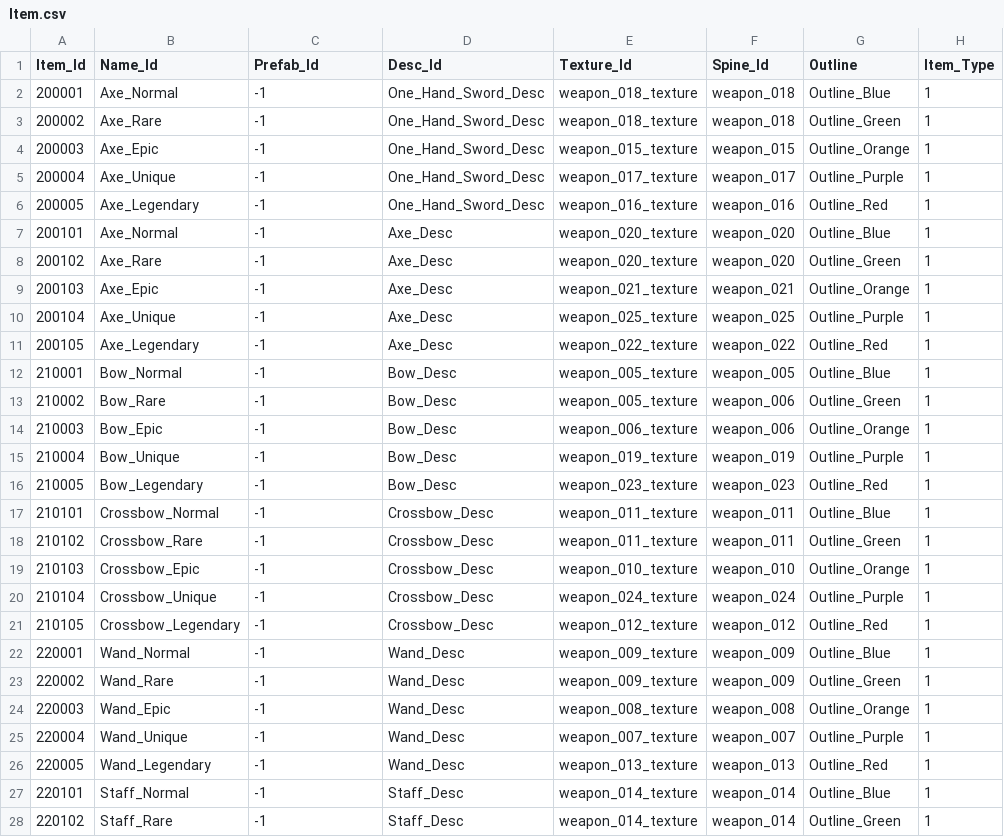
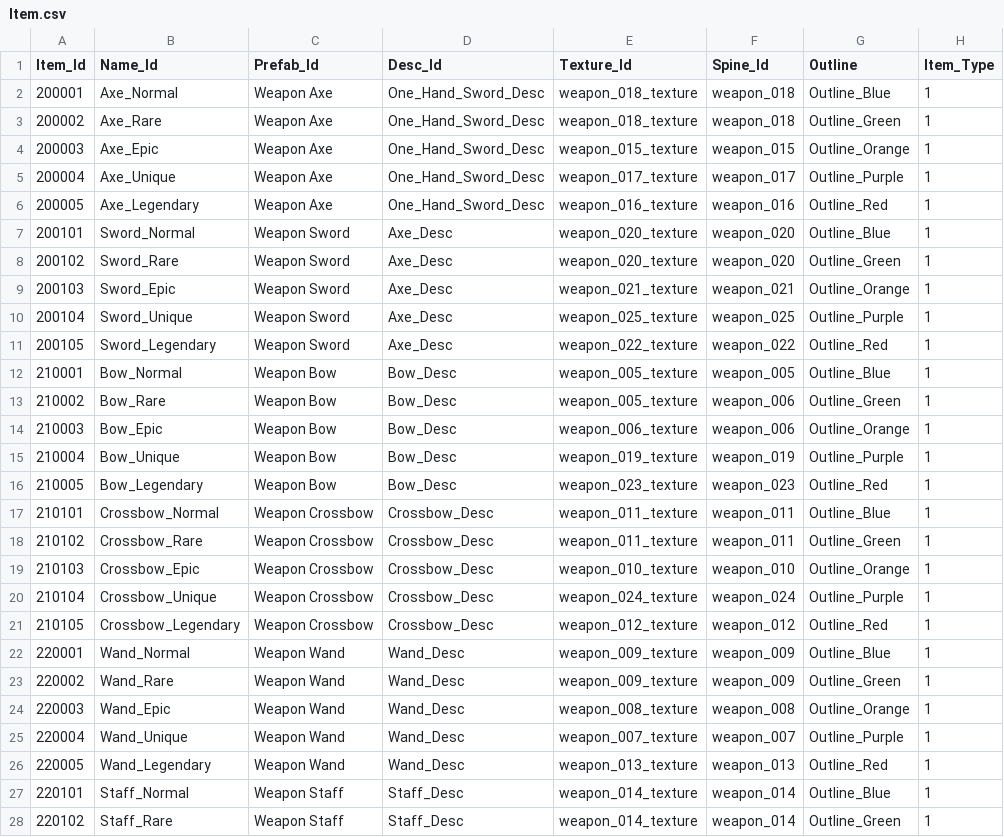
Before and after one commit to qkrkwl6666/TangTangHuru, a CSV file: Assets/08.DataTable/Item.csv, drawn as a sheet; only a part is shown; the diff covers the shown part only; the diff names each change by its address in the sheet, - before the commit and + after, or states it on an @@ line.

```diff
--- a/Assets/08.DataTable/Item.csv
+++ b/Assets/08.DataTable/Item.csv
-C2:C6 (Prefab_Id): -1
+C2:C6 (Prefab_Id): Weapon Axe
-B7 (Name_Id): Axe_Normal
+B7 (Name_Id): Sword_Normal
-C7:C11 (Prefab_Id): -1
+C7:C11 (Prefab_Id): Weapon Sword
-B8 (Name_Id): Axe_Rare
+B8 (Name_Id): Sword_Rare
-B9 (Name_Id): Axe_Epic
+B9 (Name_Id): Sword_Epic
-B10 (Name_Id): Axe_Unique
+B10 (Name_Id): Sword_Unique
-B11 (Name_Id): Axe_Legendary
+B11 (Name_Id): Sword_Legendary
-C12:C16 (Prefab_Id): -1
+C12:C16 (Prefab_Id): Weapon Bow
-C17:C21 (Prefab_Id): -1
+C17:C21 (Prefab_Id): Weapon Crossbow
-C22:C26 (Prefab_Id): -1
+C22:C26 (Prefab_Id): Weapon Wand
-C27:C28 (Prefab_Id): -1
+C27:C28 (Prefab_Id): Weapon Staff
```
Also changed, not shown: 3 edited cells elsewhere in this file, 9 other files.
